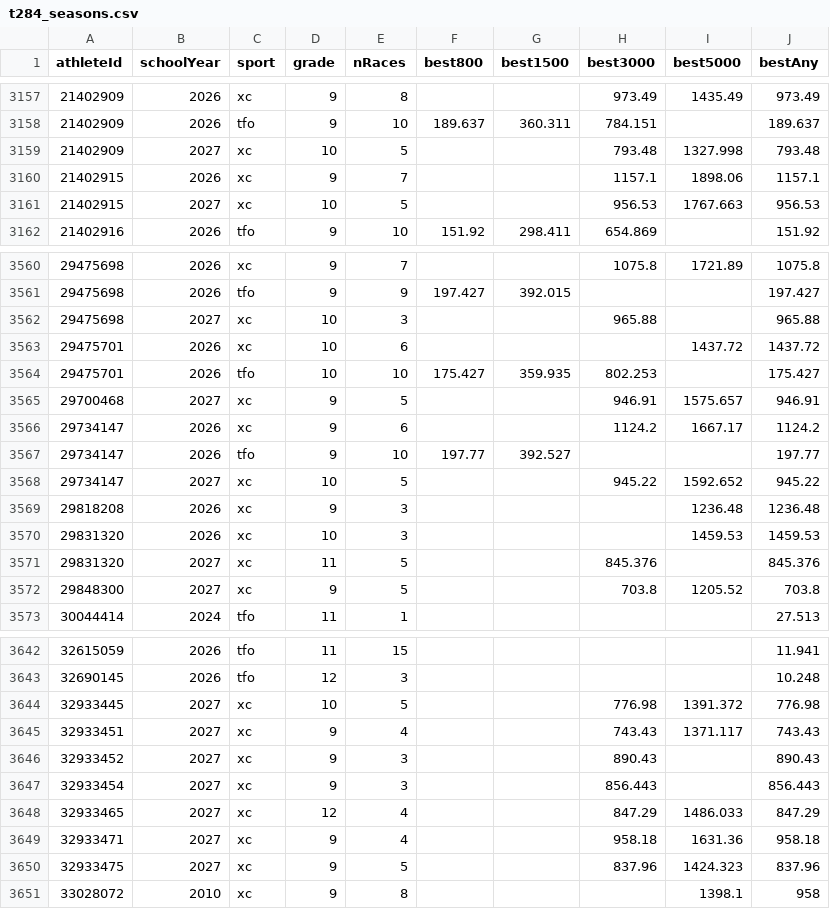
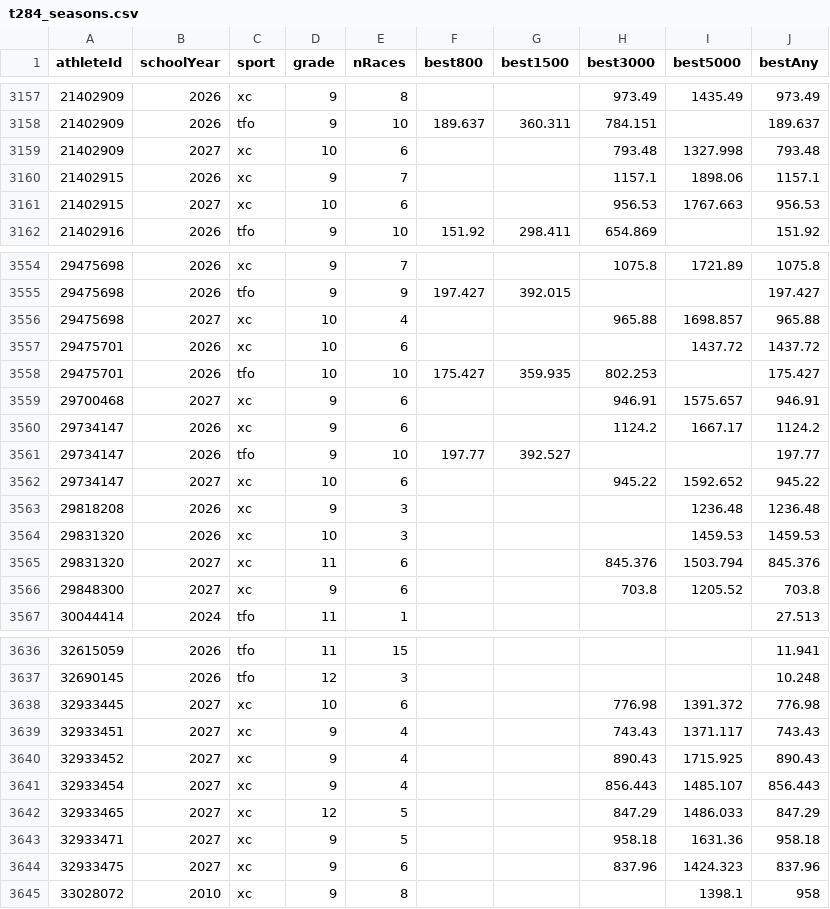
Before and after one commit to markfrenchcoding/xc-analysis, a CSV file: pull/roster/t284_seasons.csv, drawn as a sheet; only a part is shown, gaps mark what is left out; the diff covers the shown part only.

```diff
--- a/pull/roster/t284_seasons.csv
+++ b/pull/roster/t284_seasons.csv
@@ -3158,5 +3158,5 @@ athleteId,schoolYear,sport,grade,nRaces,best800,best1500,best3000,best5000,bestA
 21402909,2026,tfo,9,10,189.637,360.311,784.151,,189.637
-21402909,2027,xc,10,5,,,793.48,1327.998,793.48
+21402909,2027,xc,10,6,,,793.48,1327.998,793.48
 21402915,2026,xc,9,7,,,1157.1,1898.06,1157.1
-21402915,2027,xc,10,5,,,956.53,1767.663,956.53
+21402915,2027,xc,10,6,,,956.53,1767.663,956.53
 21402916,2026,tfo,9,10,151.92,298.411,654.869,,151.92
@@ -3561,13 +3555,13 @@ athleteId,schoolYear,sport,grade,nRaces,best800,best1500,best3000,best5000,bestA
 29475698,2026,tfo,9,9,197.427,392.015,,,197.427
-29475698,2027,xc,10,3,,,965.88,,965.88
+29475698,2027,xc,10,4,,,965.88,1698.857,965.88
 29475701,2026,xc,10,6,,,,1437.72,1437.72
 29475701,2026,tfo,10,10,175.427,359.935,802.253,,175.427
-29700468,2027,xc,9,5,,,946.91,1575.657,946.91
+29700468,2027,xc,9,6,,,946.91,1575.657,946.91
 29734147,2026,xc,9,6,,,1124.2,1667.17,1124.2
 29734147,2026,tfo,9,10,197.77,392.527,,,197.77
-29734147,2027,xc,10,5,,,945.22,1592.652,945.22
+29734147,2027,xc,10,6,,,945.22,1592.652,945.22
 29818208,2026,xc,9,3,,,,1236.48,1236.48
 29831320,2026,xc,10,3,,,,1459.53,1459.53
-29831320,2027,xc,11,5,,,845.376,,845.376
-29848300,2027,xc,9,5,,,703.8,1205.52,703.8
+29831320,2027,xc,11,6,,,845.376,1503.794,845.376
+29848300,2027,xc,9,6,,,703.8,1205.52,703.8
 30044414,2024,tfo,11,1,,,,,27.513
@@ -3643,9 +3637,9 @@ athleteId,schoolYear,sport,grade,nRaces,best800,best1500,best3000,best5000,bestA
 32690145,2026,tfo,12,3,,,,,10.248
-32933445,2027,xc,10,5,,,776.98,1391.372,776.98
+32933445,2027,xc,10,6,,,776.98,1391.372,776.98
 32933451,2027,xc,9,4,,,743.43,1371.117,743.43
-32933452,2027,xc,9,3,,,890.43,,890.43
-32933454,2027,xc,9,3,,,856.443,,856.443
-32933465,2027,xc,12,4,,,847.29,1486.033,847.29
-32933471,2027,xc,9,4,,,958.18,1631.36,958.18
-32933475,2027,xc,9,5,,,837.96,1424.323,837.96
+32933452,2027,xc,9,4,,,890.43,1715.925,890.43
+32933454,2027,xc,9,4,,,856.443,1485.107,856.443
+32933465,2027,xc,12,5,,,847.29,1486.033,847.29
+32933471,2027,xc,9,5,,,958.18,1631.36,958.18
+32933475,2027,xc,9,6,,,837.96,1424.323,837.96
 33028072,2010,xc,9,8,,,,1398.1,958
```
Also changed, not shown: 8 added rows, 7 removed rows and 32 edited cells elsewhere in this file, pull/roster/t284_athletes.csv, 18 other files.
